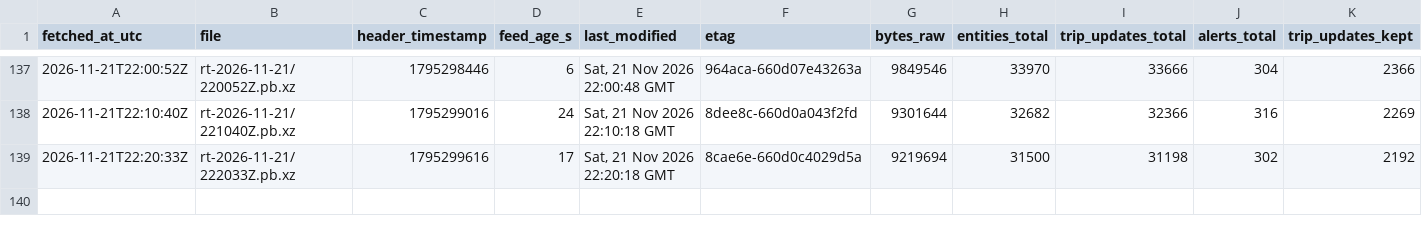
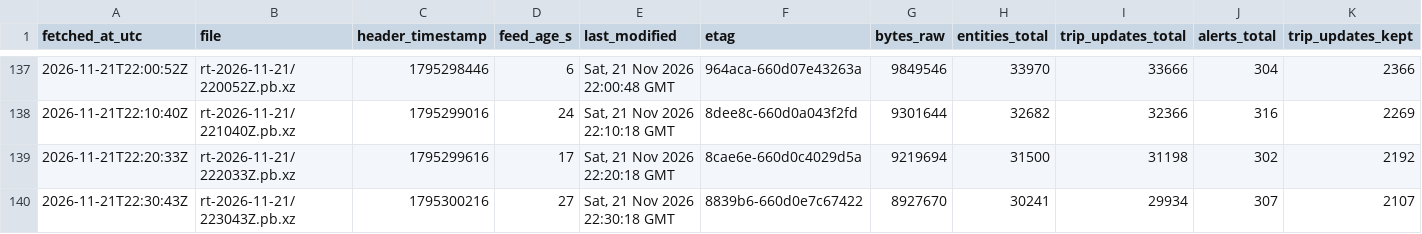
Before and after one commit to FabianGlueck/gtfs-rt-recorder, a CSV file: data/index/2026-11-21.csv, drawn as a sheet; only a part is shown, gaps mark what is left out; rows hold the shown columns only; the diff names each change by its address in the sheet, - before the commit and + after, or states it on an @@ line.

```diff
--- a/data/index/2026-11-21.csv
+++ b/data/index/2026-11-21.csv
+row 140: 2026-11-21T22:30:43Z | rt-2026-11-21/223043Z.pb.xz | 1795300216 | 27 | Sat, 21 Nov 2026 22:30:18 GMT | 8839b6-660d0e7c67422 | 8927670 | 30241 | 29934 | 307 | 2107
```
